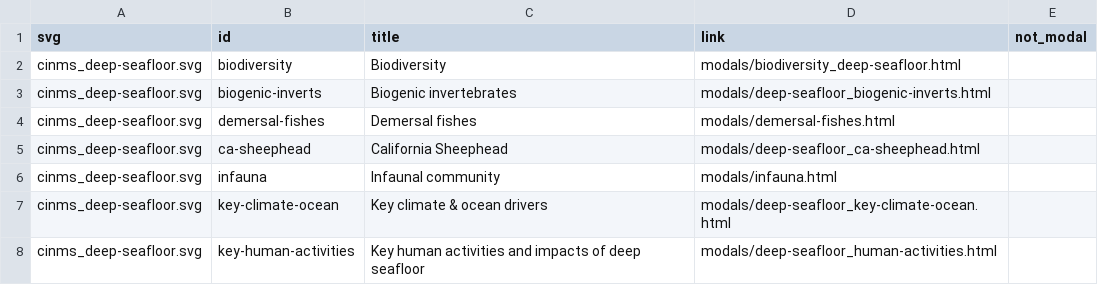
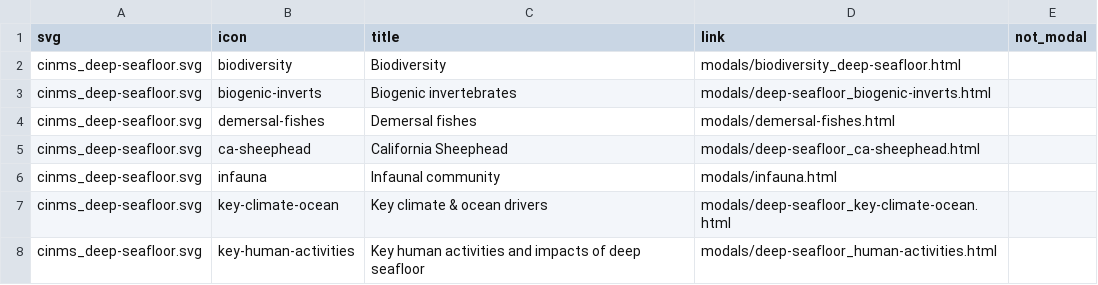
Before and after one commit to noaa-onms/cinms, a CSV file: svg/svg_links_cinms.csv, drawn as a sheet; only a part is shown.

Commit message:
marinebon/infographiqJS#1 updated cinms to new functionality

```diff
--- a/svg/svg_links_cinms.csv
+++ b/svg/svg_links_cinms.csv
@@ -1,2 +1,2 @@
-svg,id,title,link,not_modal
+svg,icon,title,link,not_modal
 cinms_deep-seafloor.svg,biodiversity,Biodiversity,modals/biodiversity_deep-seafloor.html,
```
Also changed, not shown: 15 other files.
